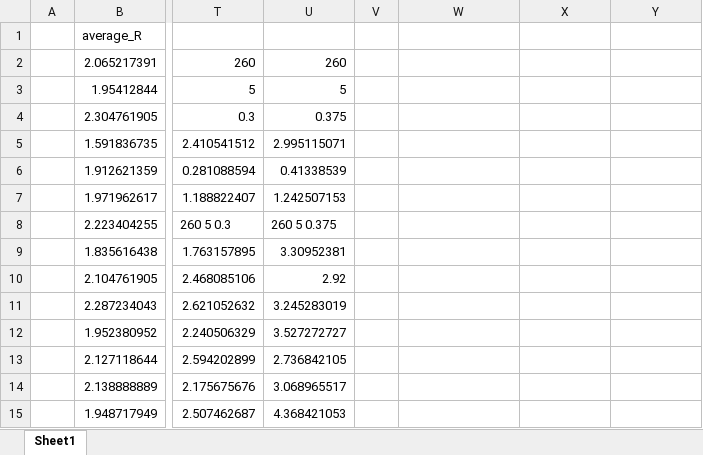
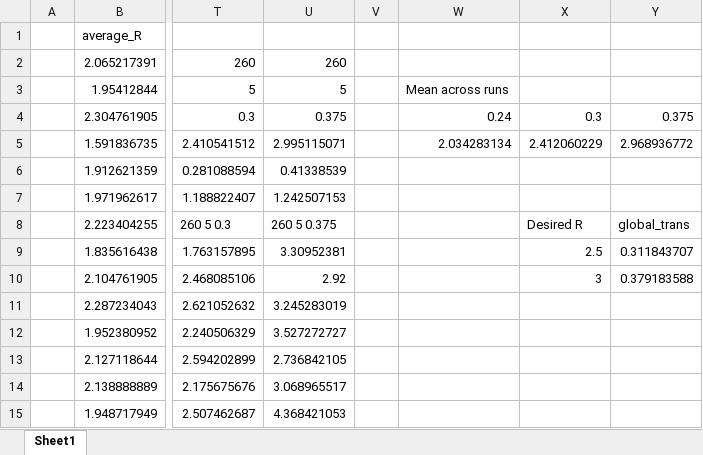
Before and after one commit to population-interventions/COVIDModel, an Excel workbook: Vic TB Elim Economic Models/VIC JAN/Output/R calculate test 1/working.xlsx, sheet Sheet1, drawn as a sheet; only a part is shown, gaps mark what is left out; values as stored, in another font and other column widths than the file's, no borders; charts and pictures not drawn; the diff names each change by its address in the sheet, - before the commit and + after, or states it on an @@ line.

```diff
--- a/Vic TB Elim Economic Models/VIC JAN/Output/R calculate test 1/working.xlsx (sheet Sheet1)
+++ b/Vic TB Elim Economic Models/VIC JAN/Output/R calculate test 1/working.xlsx (sheet Sheet1)
-W3: (empty)
+W3: Mean across runs
-W4: (empty)
+W4: 0.24
-X4: (empty)
+X4: 0.3
-Y4: (empty)
+Y4: 0.375
-W5: (empty)
+W5: 2.034283134
-X5: (empty)
+X5: 2.412060229
-Y5: (empty)
+Y5: 2.968936772
-X8: (empty)
+X8: Desired R
-Y8: (empty)
+Y8: global_trans
-X9: (empty)
+X9: 2.5
-Y9: (empty)
+Y9: 0.311843707
-X10: (empty)
+X10: 3
-Y10: (empty)
+Y10: 0.379183588
```
Also changed, not shown: 7 other files.
